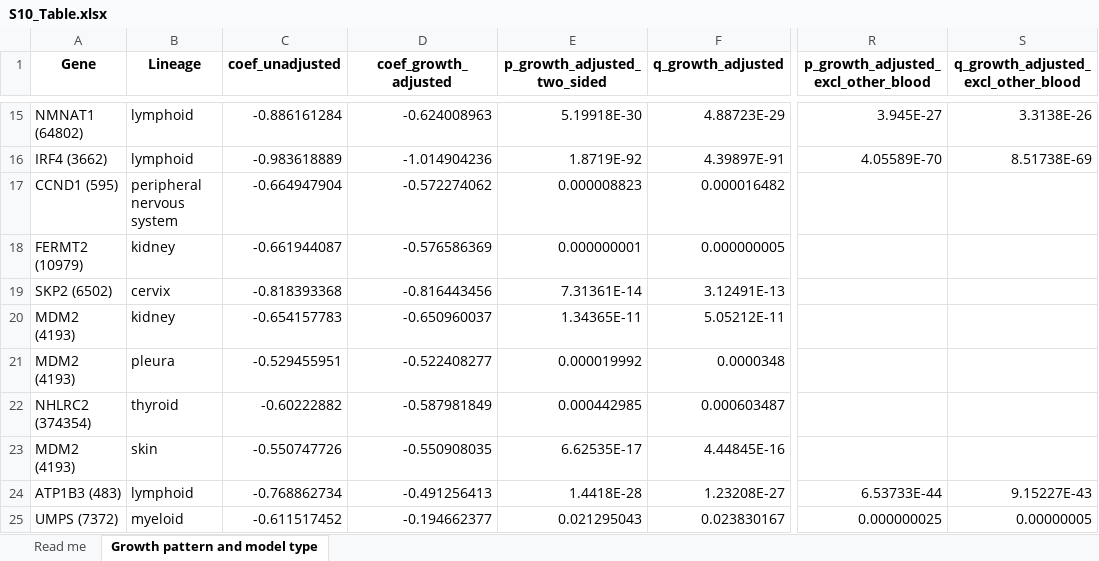
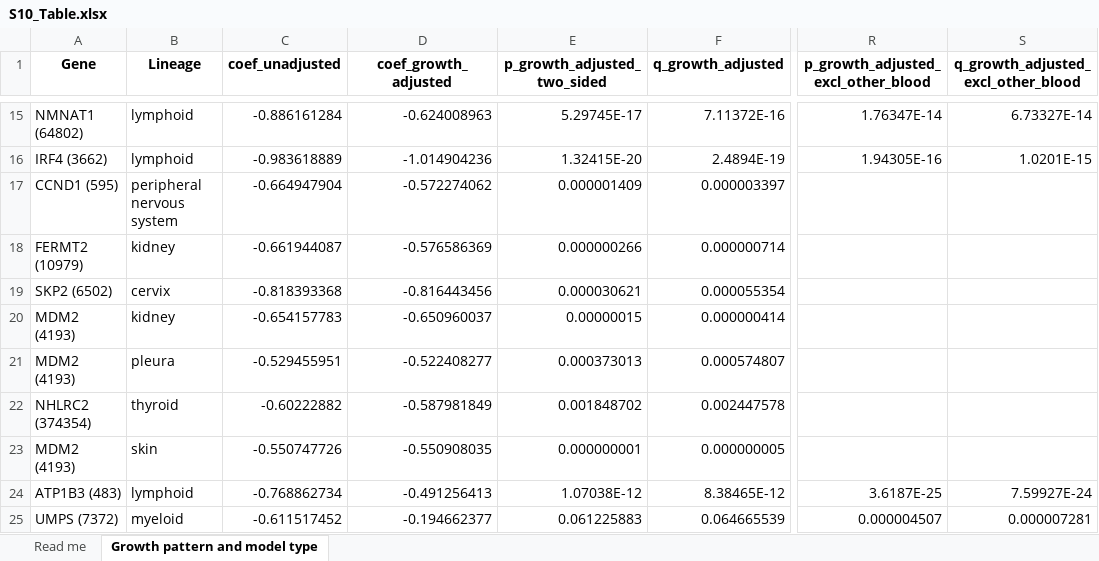
Before and after one commit to liranfei/DepMap-26Q1-Analysis, an Excel workbook: figures/supporting_information/S10_Table.xlsx, sheet Growth pattern and model type, drawn as a sheet; only a part is shown, gaps mark what is left out; values as stored, in another font and other column widths than the file's, no borders; the diff covers the shown part only; the diff names each change by its address in the sheet, - before the commit and + after, or states it on an @@ line.

```diff
--- a/figures/supporting_information/S10_Table.xlsx (sheet Growth pattern and model type)
+++ b/figures/supporting_information/S10_Table.xlsx (sheet Growth pattern and model type)
-E15 (p_growth_adjusted_two_sided): 5.19918E-30
+E15 (p_growth_adjusted_two_sided): 5.29745E-17
-F15 (q_growth_adjusted): 4.88723E-29
+F15 (q_growth_adjusted): 7.11372E-16
-R15: 3.945E-27
+R15: 1.76347E-14
-S15: 3.3138E-26
+S15: 6.73327E-14
-E16 (p_growth_adjusted_two_sided): 1.8719E-92
+E16 (p_growth_adjusted_two_sided): 1.32415E-20
-F16 (q_growth_adjusted): 4.39897E-91
+F16 (q_growth_adjusted): 2.4894E-19
-R16: 4.05589E-70
+R16: 1.94305E-16
-S16: 8.51738E-69
+S16: 1.0201E-15
-E17 (p_growth_adjusted_two_sided): 0.000008823
+E17 (p_growth_adjusted_two_sided): 0.000001409
-F17 (q_growth_adjusted): 0.000016482
+F17 (q_growth_adjusted): 0.000003397
-E18 (p_growth_adjusted_two_sided): 0.000000001
+E18 (p_growth_adjusted_two_sided): 0.000000266
-F18 (q_growth_adjusted): 0.000000005
+F18 (q_growth_adjusted): 0.000000714
-E19 (p_growth_adjusted_two_sided): 7.31361E-14
+E19 (p_growth_adjusted_two_sided): 0.000030621
-F19 (q_growth_adjusted): 3.12491E-13
+F19 (q_growth_adjusted): 0.000055354
-E20 (p_growth_adjusted_two_sided): 1.34365E-11
+E20 (p_growth_adjusted_two_sided): 0.00000015
-F20 (q_growth_adjusted): 5.05212E-11
+F20 (q_growth_adjusted): 0.000000414
-E21 (p_growth_adjusted_two_sided): 0.000019992
+E21 (p_growth_adjusted_two_sided): 0.000373013
-F21 (q_growth_adjusted): 0.0000348
+F21 (q_growth_adjusted): 0.000574807
-E22 (p_growth_adjusted_two_sided): 0.000442985
+E22 (p_growth_adjusted_two_sided): 0.001848702
-F22 (q_growth_adjusted): 0.000603487
+F22 (q_growth_adjusted): 0.002447578
-E23 (p_growth_adjusted_two_sided): 6.62535E-17
+E23 (p_growth_adjusted_two_sided): 0.000000001
-F23 (q_growth_adjusted): 4.44845E-16
+F23 (q_growth_adjusted): 0.000000005
-E24 (p_growth_adjusted_two_sided): 1.4418E-28
+E24 (p_growth_adjusted_two_sided): 1.07038E-12
-F24 (q_growth_adjusted): 1.23208E-27
+F24 (q_growth_adjusted): 8.38465E-12
-R24: 6.53733E-44
+R24: 3.6187E-25
-S24: 9.15227E-43
+S24: 7.59927E-24
-E25 (p_growth_adjusted_two_sided): 0.021295043
+E25 (p_growth_adjusted_two_sided): 0.061225883
-F25 (q_growth_adjusted): 0.023830167
+F25 (q_growth_adjusted): 0.064665539
-R25: 0.000000025
+R25: 0.000004507
-S25: 0.00000005
+S25: 0.000007281
```
Also changed, not shown: 242 edited cells elsewhere in this sheet, figures/supporting_information/S3_Table.xlsx, 11 other files.
